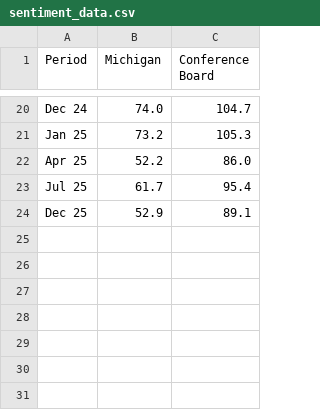
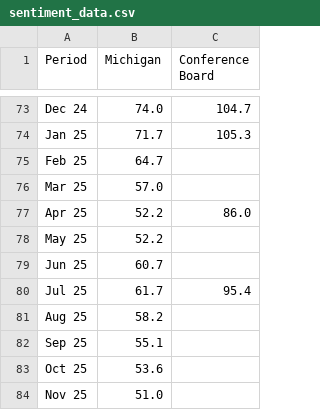
Before and after one commit to philescandon/2026EconomicOutlook, a CSV file: data/sentiment_data.csv, drawn as a sheet; only a part is shown, gaps mark what is left out; removed rows and columns are numbered as before the commit, all else as after; the diff covers the shown part only; the diff names each change by its address in the sheet, - before the commit and + after, or states it on an @@ line.

```diff
--- a/data/sentiment_data.csv
+++ b/data/sentiment_data.csv
-B74 (Michigan): 73.2
+B74 (Michigan): 71.7
+row 75: Feb 25 | 64.7
+row 76: Mar 25 | 57.0
+row 78: May 25 | 52.2
+row 79: Jun 25 | 60.7
-row 24: Dec 25 | 52.9 | 89.1
+row 81: Aug 25 | 58.2
+row 82: Sep 25 | 55.1
+row 83: Oct 25 | 53.6
+row 84: Nov 25 | 51.0
```
Also changed, not shown: 53 added rows and 2 edited cells elsewhere in this file, data/gdp_data.csv, 1 other file.
